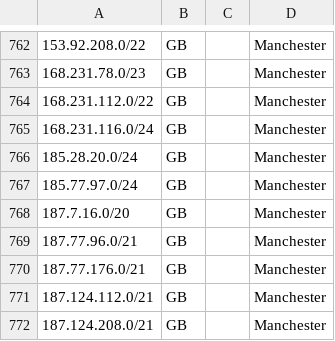
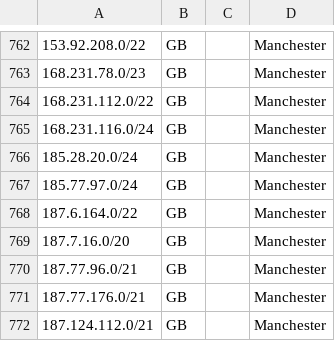
Before and after one commit to hostinger/geofeed, a CSV file: geofeed.csv, drawn as a sheet; only a part is shown, gaps mark what is left out; the shorter side is filled out with more unchanged rows.

```diff
--- a/geofeed.csv
+++ b/geofeed.csv
@@ -767,2 +767,3 @@
 185.77.97.0/24,GB,,Manchester,
+187.6.164.0/22,GB,,Manchester,
 187.7.16.0/20,GB,,Manchester,
```
